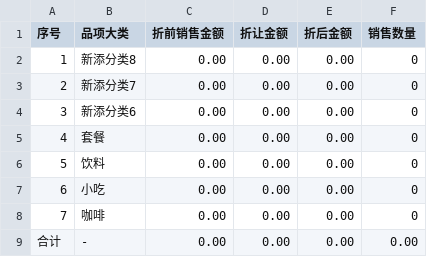
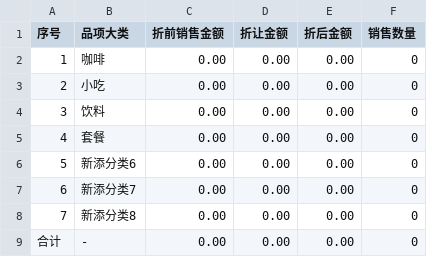
Before and after one commit to frank-young/seek, a CSV file: frontend/src/orderprint/item/天商微渡店2016年12月品项.csv, drawn as a sheet.

```diff
--- a/frontend/src/orderprint/item/天商微渡店2016年12月品项.csv
+++ b/frontend/src/orderprint/item/天商微渡店2016年12月品项.csv
@@ -1,9 +1,9 @@
 "序号","品项大类","折前销售金额","折让金额","折后金额","销售数量"
-1,"新添分类8","0.00","0.00","0.00",0
-2,"新添分类7","0.00","0.00","0.00",0
-3,"新添分类6","0.00","0.00","0.00",0
+1,"咖啡","0.00","0.00","0.00",0
+2,"小吃","0.00","0.00","0.00",0
+3,"饮料","0.00","0.00","0.00",0
 4,"套餐","0.00","0.00","0.00",0
-5,"饮料","0.00","0.00","0.00",0
-6,"小吃","0.00","0.00","0.00",0
-7,"咖啡","0.00","0.00","0.00",0
-"合计","-","0.00","0.00","0.00","0.00"
+5,"新添分类6","0.00","0.00","0.00",0
+6,"新添分类7","0.00","0.00","0.00",0
+7,"新添分类8","0.00","0.00","0.00",0
+"合计","-","0.00","0.00","0.00",0
```
Also changed, not shown: frontend/src/orderprint/item/天商微渡店2017年1月品项.csv, 5 other files.
